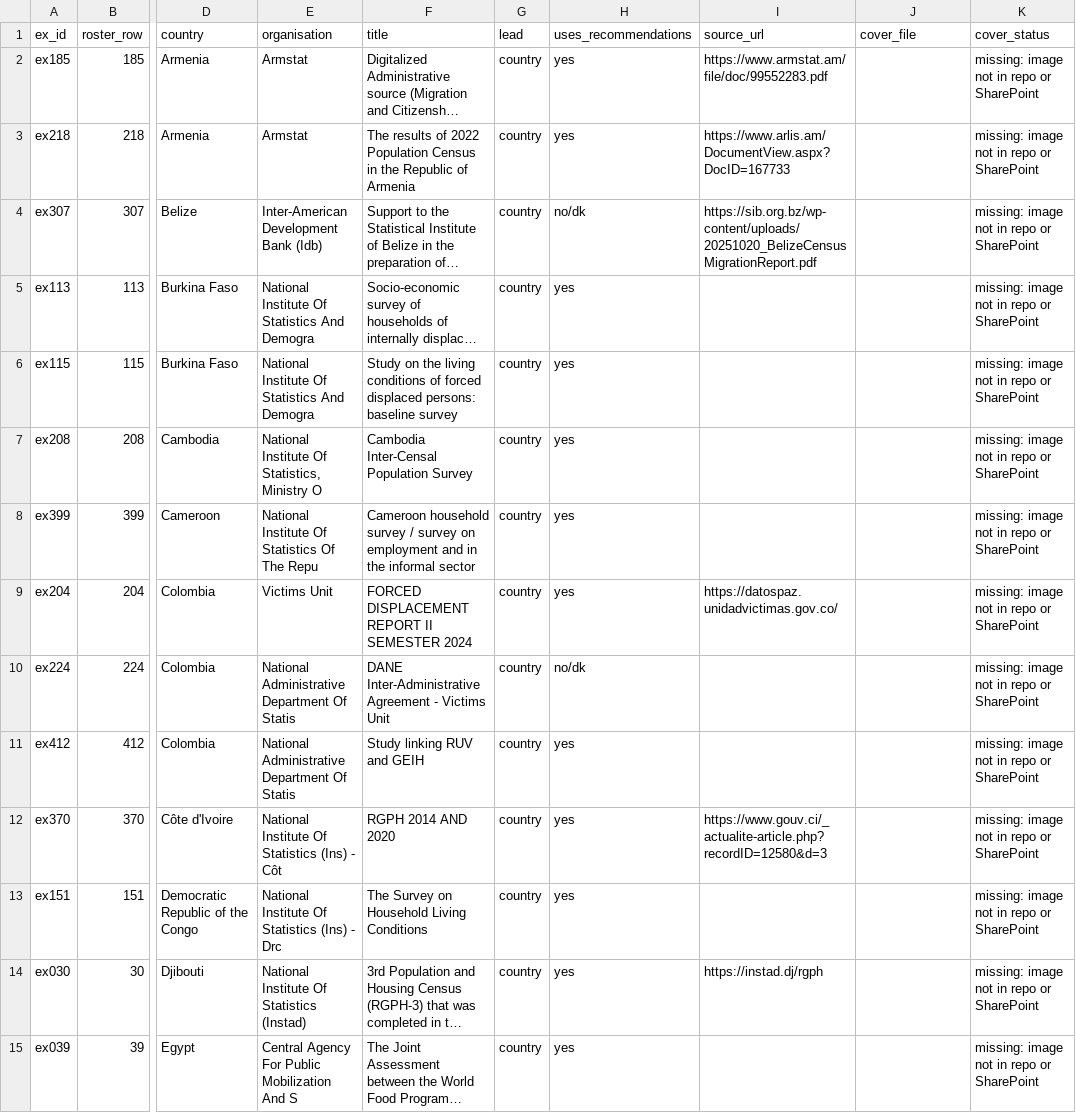
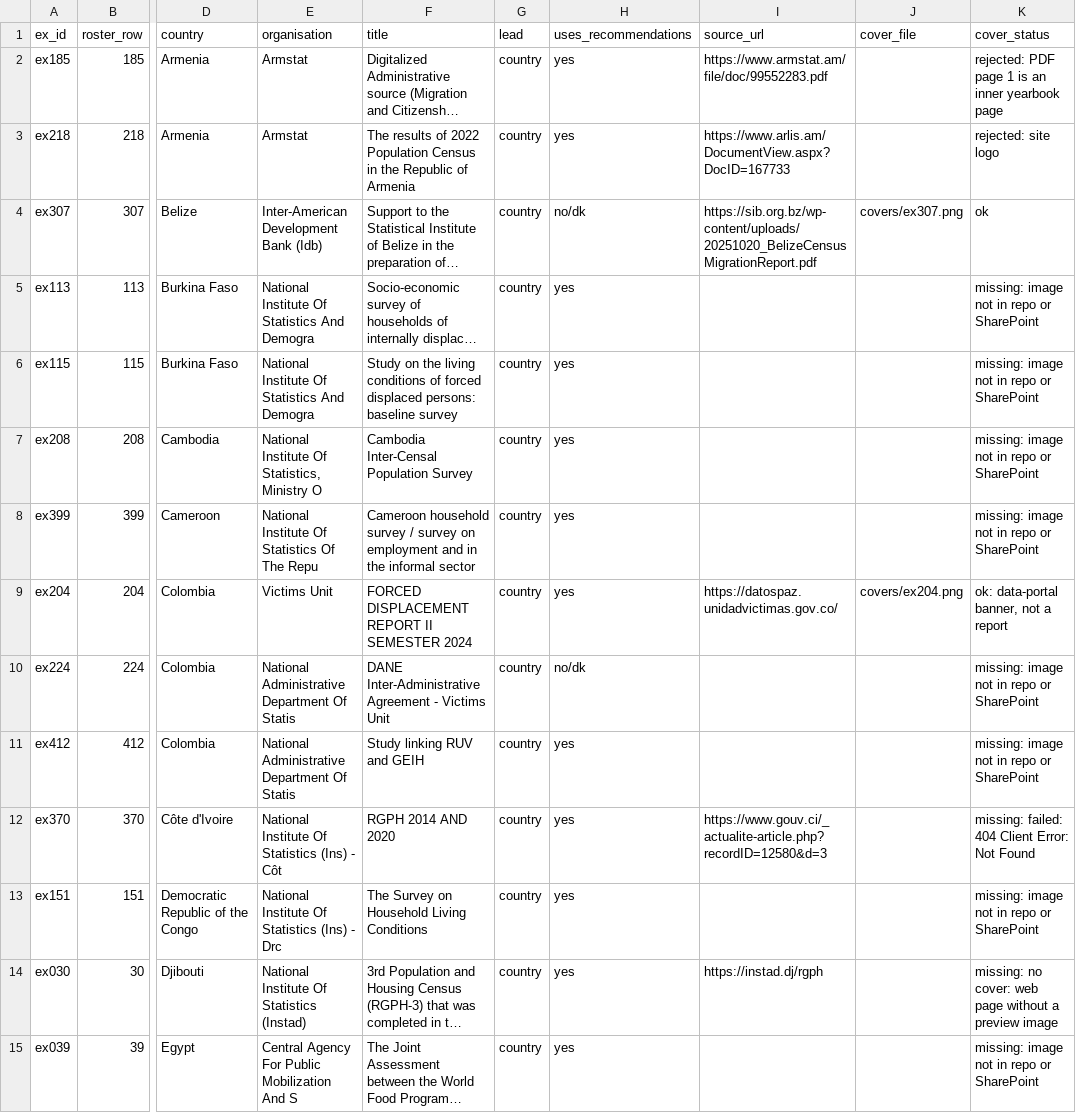
Before and after one commit to egrisstats/gain_sdg_workstream, a CSV file: data/gain_example_links.csv, drawn as a sheet; only a part is shown, gaps mark what is left out; long unchanged cells end in …; the diff covers the shown part only; the diff names each change by its address in the sheet, - before the commit and + after, or states it on an @@ line.

```diff
--- a/data/gain_example_links.csv
+++ b/data/gain_example_links.csv
-K2 (cover_status): missing: image not in repo or SharePoint
+K2 (cover_status): rejected: PDF page 1 is an inner yearbook page
-K3 (cover_status): missing: image not in repo or SharePoint
+K3 (cover_status): rejected: site logo
-J4 (cover_file): (empty)
+J4 (cover_file): covers/ex307.png
-K4 (cover_status): missing: image not in repo or SharePoint
+K4 (cover_status): ok
-J9 (cover_file): (empty)
+J9 (cover_file): covers/ex204.png
-K9 (cover_status): missing: image not in repo or SharePoint
+K9 (cover_status): ok: data-portal banner, not a report
-K12 (cover_status): missing: image not in repo or SharePoint
+K12 (cover_status): missing: failed: 404 Client Error: Not Found
-K14 (cover_status): missing: image not in repo or SharePoint
+K14 (cover_status): missing: no cover: web page without a preview image
```
Also changed, not shown: 36 edited cells elsewhere in this file, 12 other files.
